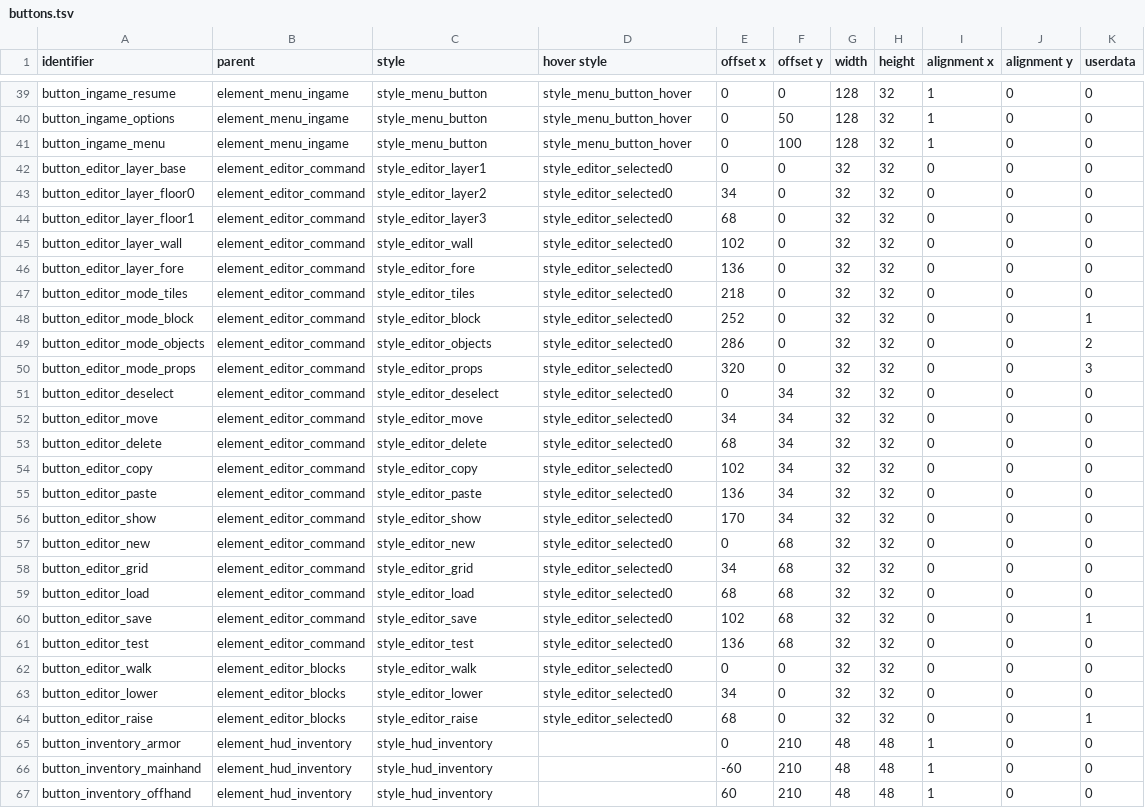
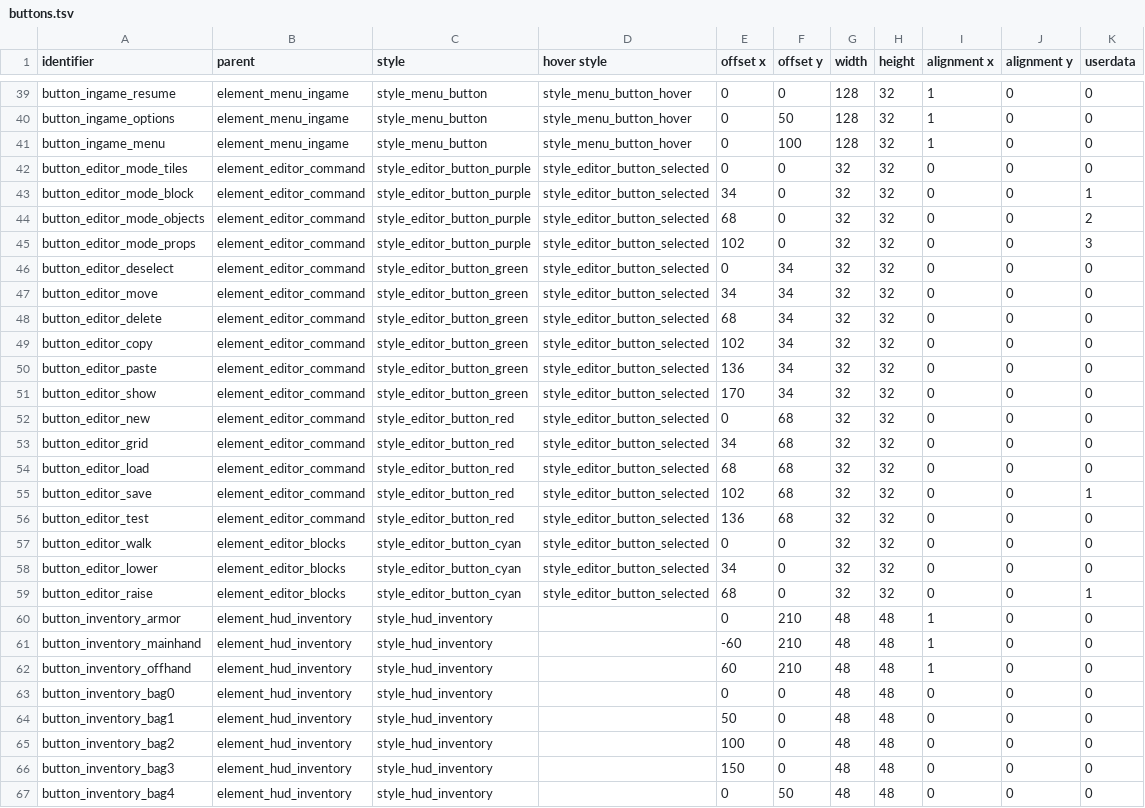
Before and after one commit to jazztickets/esdf, a TSV file: working/tables/ui/buttons.tsv, drawn as a sheet; only a part is shown, gaps mark what is left out; the shorter side is filled out with more unchanged rows.

Commit message:
reworked editor buttons to use ui elements

```diff
--- a/working/tables/ui/buttons.tsv
+++ b/working/tables/ui/buttons.tsv
@@ -41,25 +41,20 @@ button_ingame_options	element_menu_ingame	style_menu_button	style_menu_button_ho
 button_ingame_menu	element_menu_ingame	style_menu_button	style_menu_button_hover	0	100	128	32	1	0	0
-button_editor_layer_base	element_editor_command	style_editor_layer1	style_editor_selected0	0	0	32	32	0	0	0
-button_editor_layer_floor0	element_editor_command	style_editor_layer2	style_editor_selected0	34	0	32	32	0	0	0
-button_editor_layer_floor1	element_editor_command	style_editor_layer3	style_editor_selected0	68	0	32	32	0	0	0
-button_editor_layer_wall	element_editor_command	style_editor_wall	style_editor_selected0	102	0	32	32	0	0	0
-button_editor_layer_fore	element_editor_command	style_editor_fore	style_editor_selected0	136	0	32	32	0	0	0
-button_editor_mode_tiles	element_editor_command	style_editor_tiles	style_editor_selected0	218	0	32	32	0	0	0
-button_editor_mode_block	element_editor_command	style_editor_block	style_editor_selected0	252	0	32	32	0	0	1
-button_editor_mode_objects	element_editor_command	style_editor_objects	style_editor_selected0	286	0	32	32	0	0	2
-button_editor_mode_props	element_editor_command	style_editor_props	style_editor_selected0	320	0	32	32	0	0	3
-button_editor_deselect	element_editor_command	style_editor_deselect	style_editor_selected0	0	34	32	32	0	0	0
-button_editor_move	element_editor_command	style_editor_move	style_editor_selected0	34	34	32	32	0	0	0
-button_editor_delete	element_editor_command	style_editor_delete	style_editor_selected0	68	34	32	32	0	0	0
-button_editor_copy	element_editor_command	style_editor_copy	style_editor_selected0	102	34	32	32	0	0	0
-button_editor_paste	element_editor_command	style_editor_paste	style_editor_selected0	136	34	32	32	0	0	0
-button_editor_show	element_editor_command	style_editor_show	style_editor_selected0	170	34	32	32	0	0	0
-button_editor_new	element_editor_command	style_editor_new	style_editor_selected0	0	68	32	32	0	0	0
-button_editor_grid	element_editor_command	style_editor_grid	style_editor_selected0	34	68	32	32	0	0	0
-button_editor_load	element_editor_command	style_editor_load	style_editor_selected0	68	68	32	32	0	0	0
-button_editor_save	element_editor_command	style_editor_save	style_editor_selected0	102	68	32	32	0	0	1
-button_editor_test	element_editor_command	style_editor_test	style_editor_selected0	136	68	32	32	0	0	0
-button_editor_walk	element_editor_blocks	style_editor_walk	style_editor_selected0	0	0	32	32	0	0	0
-button_editor_lower	element_editor_blocks	style_editor_lower	style_editor_selected0	34	0	32	32	0	0	0
-button_editor_raise	element_editor_blocks	style_editor_raise	style_editor_selected0	68	0	32	32	0	0	1
+button_editor_mode_tiles	element_editor_command	style_editor_button_purple	style_editor_button_selected	0	0	32	32	0	0	0
+button_editor_mode_block	element_editor_command	style_editor_button_purple	style_editor_button_selected	34	0	32	32	0	0	1
+button_editor_mode_objects	element_editor_command	style_editor_button_purple	style_editor_button_selected	68	0	32	32	0	0	2
+button_editor_mode_props	element_editor_command	style_editor_button_purple	style_editor_button_selected	102	0	32	32	0	0	3
+button_editor_deselect	element_editor_command	style_editor_button_green	style_editor_button_selected	0	34	32	32	0	0	0
+button_editor_move	element_editor_command	style_editor_button_green	style_editor_button_selected	34	34	32	32	0	0	0
+button_editor_delete	element_editor_command	style_editor_button_green	style_editor_button_selected	68	34	32	32	0	0	0
+button_editor_copy	element_editor_command	style_editor_button_green	style_editor_button_selected	102	34	32	32	0	0	0
+button_editor_paste	element_editor_command	style_editor_button_green	style_editor_button_selected	136	34	32	32	0	0	0
+button_editor_show	element_editor_command	style_editor_button_green	style_editor_button_selected	170	34	32	32	0	0	0
+button_editor_new	element_editor_command	style_editor_button_red	style_editor_button_selected	0	68	32	32	0	0	0
+button_editor_grid	element_editor_command	style_editor_button_red	style_editor_button_selected	34	68	32	32	0	0	0
+button_editor_load	element_editor_command	style_editor_button_red	style_editor_button_selected	68	68	32	32	0	0	0
+button_editor_save	element_editor_command	style_editor_button_red	style_editor_button_selected	102	68	32	32	0	0	1
+button_editor_test	element_editor_command	style_editor_button_red	style_editor_button_selected	136	68	32	32	0	0	0
+button_editor_walk	element_editor_blocks	style_editor_button_cyan	style_editor_button_selected	0	0	32	32	0	0	0
+button_editor_lower	element_editor_blocks	style_editor_button_cyan	style_editor_button_selected	34	0	32	32	0	0	0
+button_editor_raise	element_editor_blocks	style_editor_button_cyan	style_editor_button_selected	68	0	32	32	0	0	1
 button_inventory_armor	element_hud_inventory	style_hud_inventory		0	210	48	48	1	0	0
```
Also changed, not shown: working/tables/colors.tsv, working/tables/fonts.tsv, 31 other files.
